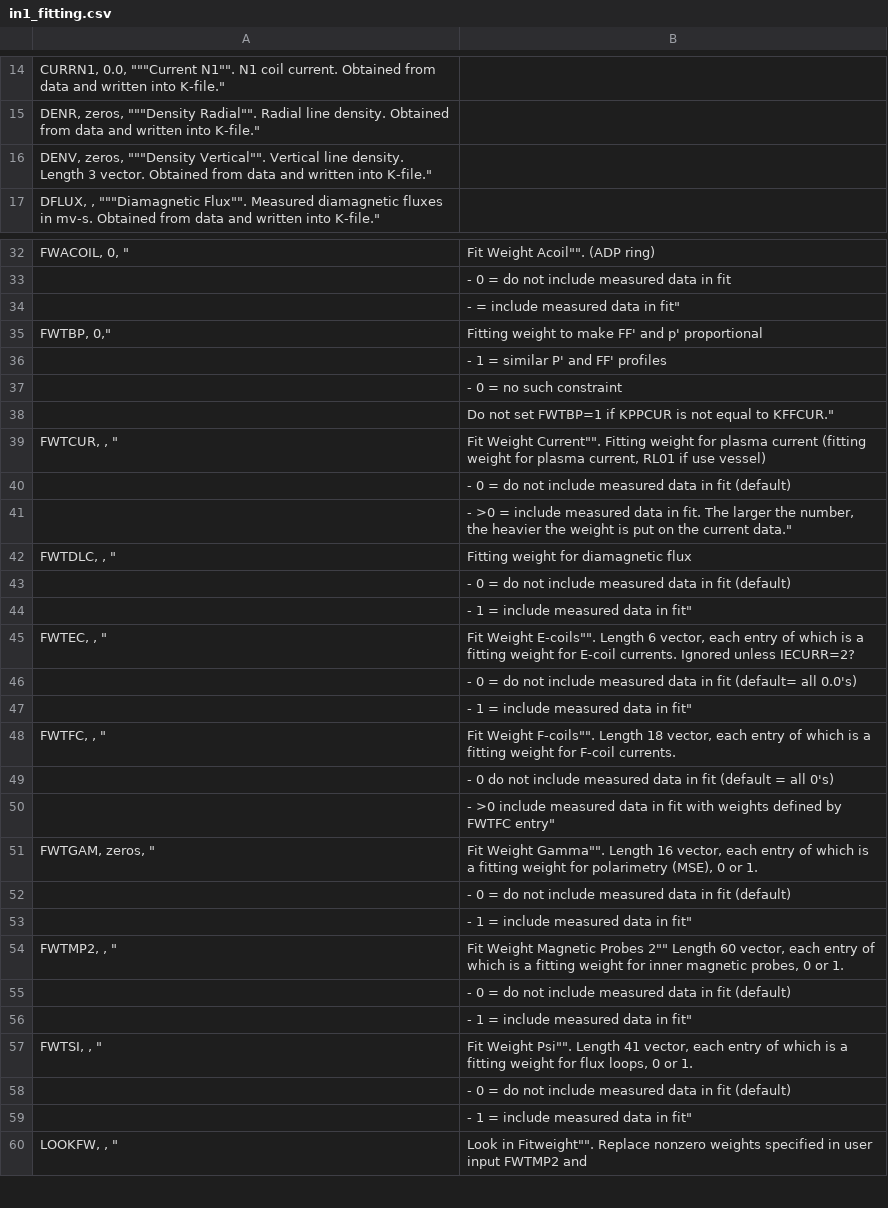
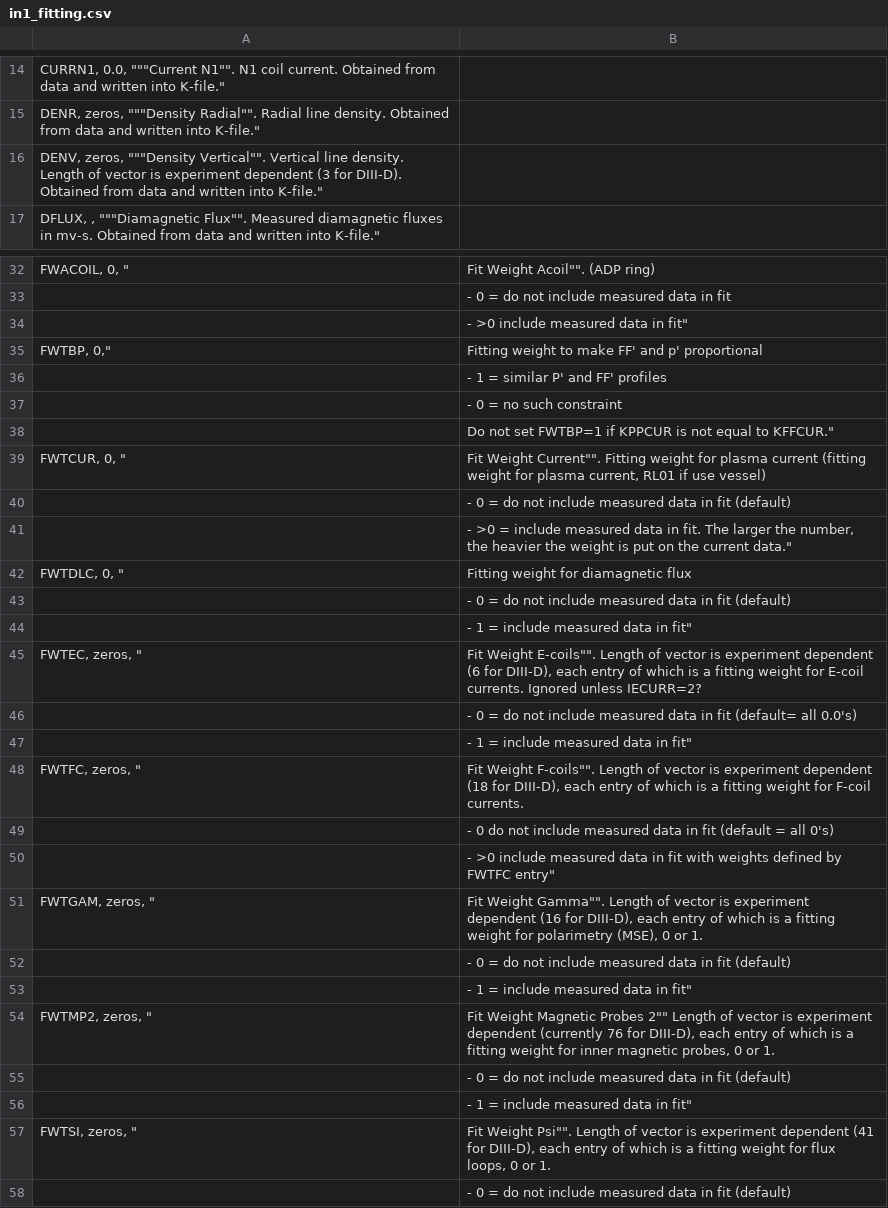
Before and after one commit to gafusion/EFIT, a CSV file: docs/tables/in1_fitting.csv, drawn as a sheet; only a part is shown, gaps mark what is left out; the shorter side is filled out with more unchanged rows; the diff covers the shown part only.

```diff
--- a/docs/tables/in1_fitting.csv
+++ b/docs/tables/in1_fitting.csv
@@ -15,3 +15,3 @@ CURRN1, 0.0, """Current N1"". N1 coil current. Obtained from data and written in
 DENR, zeros, """Density Radial"". Radial line density. Obtained from data and written into K-file."
-DENV, zeros, """Density Vertical"". Vertical line density. Length 3 vector. Obtained from data and written into K-file."
+DENV, zeros, """Density Vertical"". Vertical line density. Length of vector is experiment dependent (3 for DIII-D). Obtained from data and written into K-file."
 DFLUX, , """Diamagnetic Flux"". Measured diamagnetic fluxes in mv-s. Obtained from data and written into K-file."
@@ -33,3 +33,3 @@ FWACOIL, 0, "| ""Fit Weight Acoil"". (ADP ring)
 | -  0 = do not include measured data in fit
-| -  = include measured data in fit"
+| -  >0 include measured data in fit"
 FWTBP, 0,"| Fitting weight to make FF' and p' proportional
@@ -38,21 +38,21 @@ FWTBP, 0,"| Fitting weight to make FF' and p' proportional
 | Do not set FWTBP=1 if KPPCUR is not equal to KFFCUR."
-FWTCUR, , "| ""Fit Weight Current"". Fitting weight for plasma current (fitting weight for plasma current, RL01 if use vessel)
+FWTCUR, 0, "| ""Fit Weight Current"". Fitting weight for plasma current (fitting weight for plasma current, RL01 if use vessel)
 | - 0 = do not include measured data in fit (default)
 | - >0 = include measured data in fit. The larger the number, the heavier the weight is put on the current data."
-FWTDLC, , "| Fitting weight for diamagnetic flux
+FWTDLC, 0, "| Fitting weight for diamagnetic flux
 | - 0 = do not include measured data in fit (default)
 | - 1 = include measured data in fit"
-FWTEC, , "| ""Fit Weight E-coils"". Length 6 vector, each entry of which is a fitting weight for E-coil currents. Ignored unless IECURR=2?
+FWTEC, zeros, "| ""Fit Weight E-coils"". Length of vector is experiment dependent (6 for DIII-D), each entry of which is a fitting weight for E-coil currents. Ignored unless IECURR=2?
 | - 0 = do not include measured data in fit (default= all 0.0's)
 | - 1 = include measured data in fit"
-FWTFC, , "| ""Fit Weight F-coils"". Length 18 vector, each entry of which is a fitting weight for F-coil currents.
+FWTFC, zeros, "| ""Fit Weight F-coils"". Length of vector is experiment dependent (18 for DIII-D), each entry of which is a fitting weight for F-coil currents.
 | - 0 do not include measured data in fit (default = all 0's)
 | - >0 include measured data in fit with weights defined by FWTFC entry"
-FWTGAM, zeros, "| ""Fit Weight Gamma"". Length 16 vector, each entry of which is a fitting weight for polarimetry (MSE), 0 or 1.
+FWTGAM, zeros, "| ""Fit Weight Gamma"". Length of vector is experiment dependent (16 for DIII-D), each entry of which is a fitting weight for polarimetry (MSE), 0 or 1.
 | - 0 = do not include measured data in fit (default)
 | - 1 = include measured data in fit"
-FWTMP2, , "| ""Fit Weight Magnetic Probes 2"" Length 60 vector, each entry of which is a fitting weight for inner magnetic probes, 0 or 1.
+FWTMP2, zeros, "| ""Fit Weight Magnetic Probes 2"" Length of vector is experiment dependent (currently 76 for DIII-D), each entry of which is a fitting weight for inner magnetic probes, 0 or 1.
 | - 0 = do not include measured data in fit (default)
 | - 1 = include measured data in fit"
-FWTSI, , "| ""Fit Weight Psi"". Length 41 vector, each entry of which is a fitting weight for flux loops, 0 or 1.
+FWTSI, zeros, "| ""Fit Weight Psi"". Length of vector is experiment dependent (41 for DIII-D), each entry of which is a fitting weight for flux loops, 0 or 1.
 | - 0 = do not include measured data in fit (default)
```
Also changed, not shown: 1 edited cell elsewhere in this file, docs/tables/inece.csv, 5 other files.
